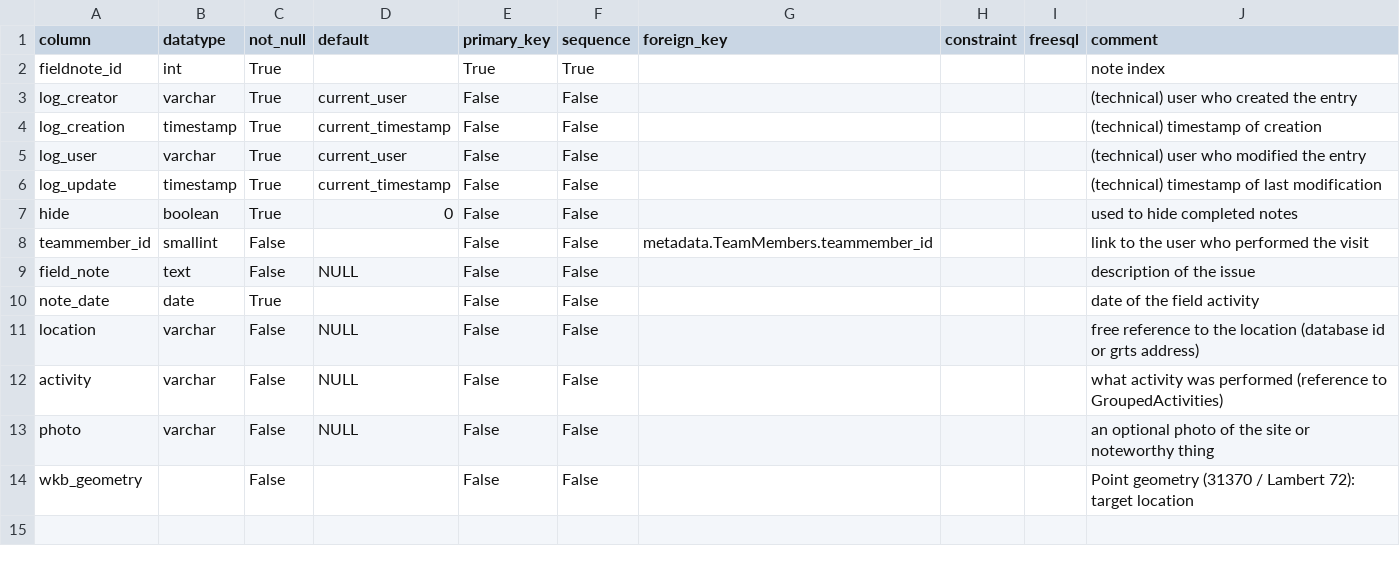
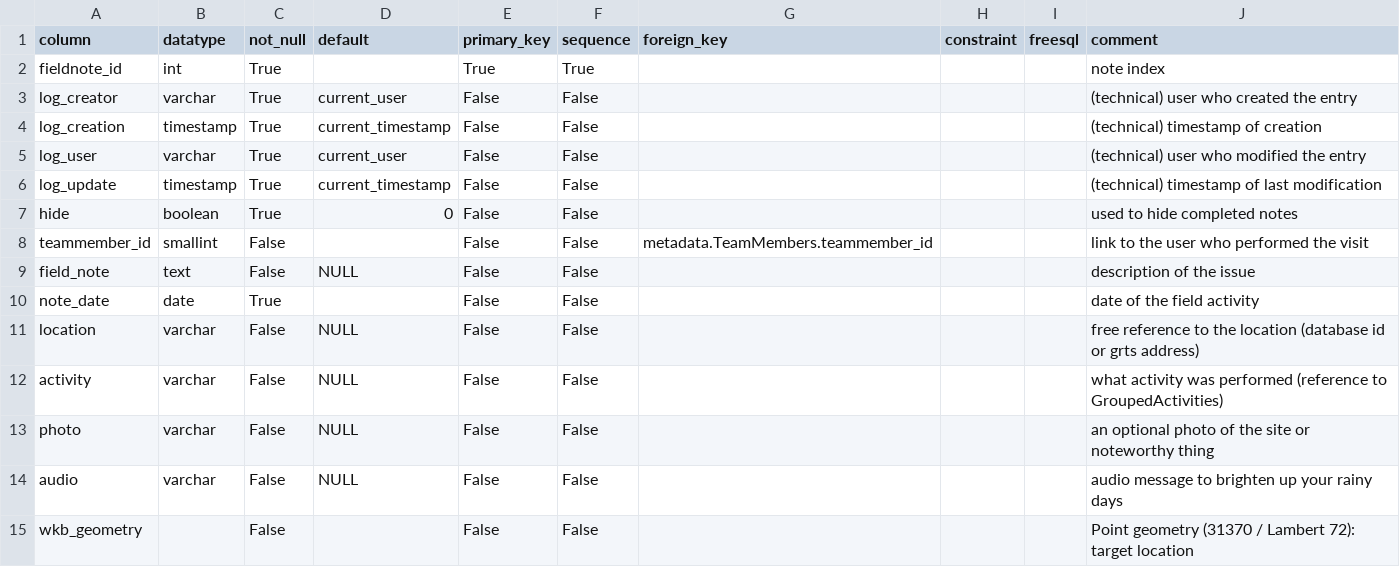
Before and after one commit to inbo/n2khab-mne-monitoring, a CSV file: 900_database_organization/mnmgwdb_db_structure/FreeFieldNotes.csv, drawn as a sheet.

```diff
--- a/900_database_organization/mnmgwdb_db_structure/FreeFieldNotes.csv
+++ b/900_database_organization/mnmgwdb_db_structure/FreeFieldNotes.csv
@@ -13,2 +13,3 @@ activity,varchar,False,NULL,False,False,,,,what activity was performed (referenc
 photo,varchar,False,NULL,False,False,,,,an optional photo of the site or noteworthy thing
+audio,varchar,False,NULL,False,False,,,,audio message to brighten up your rainy days
 wkb_geometry,,False,,False,False,,,,Point geometry (31370 / Lambert 72): target location
```
Also changed, not shown: 900_database_organization/mnmgwdb_db_structure/ChemicalSamplingActivities.csv, 900_database_organization/mnmgwdb_db_structure/EXPOST.csv, 39 other files.
